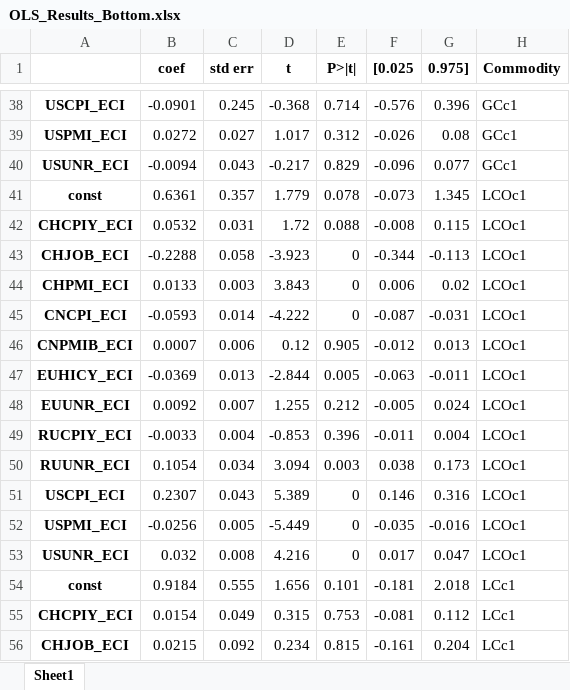
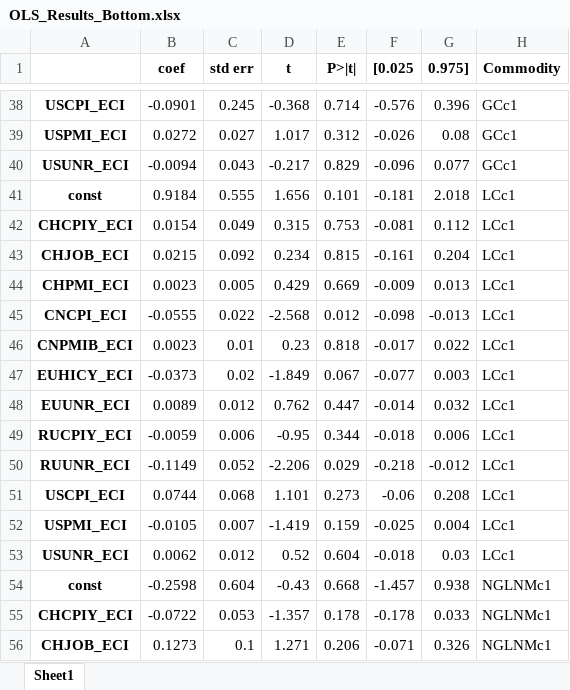
Before and after one commit to Liomat97/AQM, an Excel workbook: OLS_Results_Bottom.xlsx, sheet Sheet1, drawn as a sheet; only a part is shown, gaps mark what is left out; the shorter side is filled out with more unchanged rows; values as stored, in another font and other column widths than the file's, no borders; the diff names each change by its address in the sheet, - before the commit and + after, or states it on an @@ line.

```diff
--- a/OLS_Results_Bottom.xlsx (sheet Sheet1)
+++ b/OLS_Results_Bottom.xlsx (sheet Sheet1)
-row 41: const | 0.6361 | 0.357 | 1.779 | 0.078 | -0.073 | 1.345 | LCOc1
-row 42: CHCPIY_ECI | 0.0532 | 0.031 | 1.72 | 0.088 | -0.008 | 0.115 | LCOc1
-row 43: CHJOB_ECI | -0.2288 | 0.058 | -3.923 | 0 | -0.344 | -0.113 | LCOc1
-row 44: CHPMI_ECI | 0.0133 | 0.003 | 3.843 | 0 | 0.006 | 0.02 | LCOc1
-row 45: CNCPI_ECI | -0.0593 | 0.014 | -4.222 | 0 | -0.087 | -0.031 | LCOc1
-row 46: CNPMIB_ECI | 0.0007 | 0.006 | 0.12 | 0.905 | -0.012 | 0.013 | LCOc1
-row 47: EUHICY_ECI | -0.0369 | 0.013 | -2.844 | 0.005 | -0.063 | -0.011 | LCOc1
-row 48: EUUNR_ECI | 0.0092 | 0.007 | 1.255 | 0.212 | -0.005 | 0.024 | LCOc1
-row 49: RUCPIY_ECI | -0.0033 | 0.004 | -0.853 | 0.396 | -0.011 | 0.004 | LCOc1
-row 50: RUUNR_ECI | 0.1054 | 0.034 | 3.094 | 0.003 | 0.038 | 0.173 | LCOc1
-row 51: USCPI_ECI | 0.2307 | 0.043 | 5.389 | 0 | 0.146 | 0.316 | LCOc1
-row 52: USPMI_ECI | -0.0256 | 0.005 | -5.449 | 0 | -0.035 | -0.016 | LCOc1
-row 53: USUNR_ECI | 0.032 | 0.008 | 4.216 | 0 | 0.017 | 0.047 | LCOc1
```
Also changed, not shown: OLS_Results_Top.xlsx, 1 other file.
